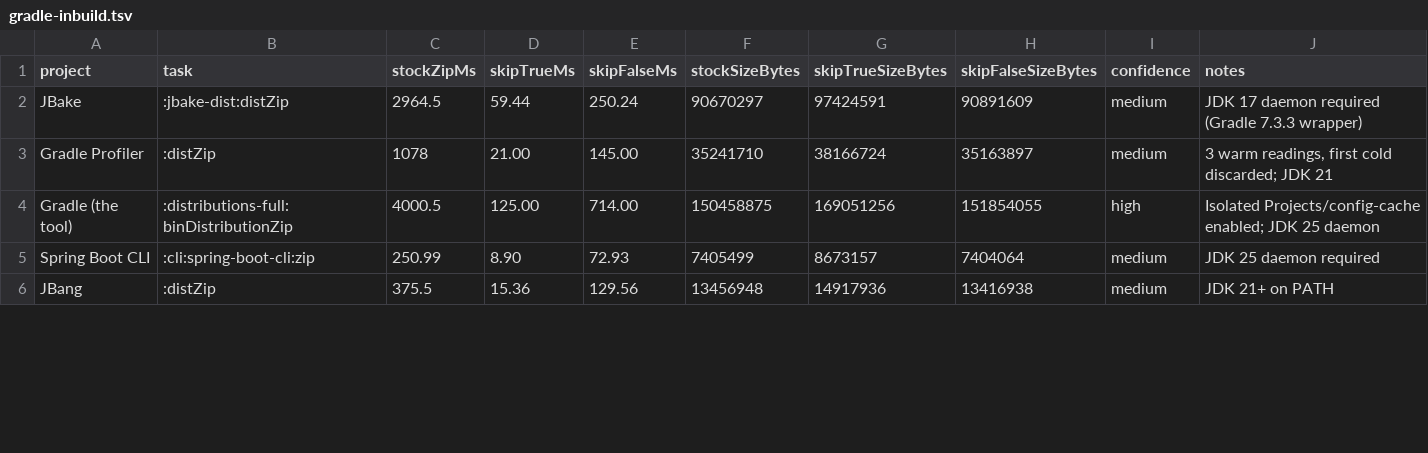
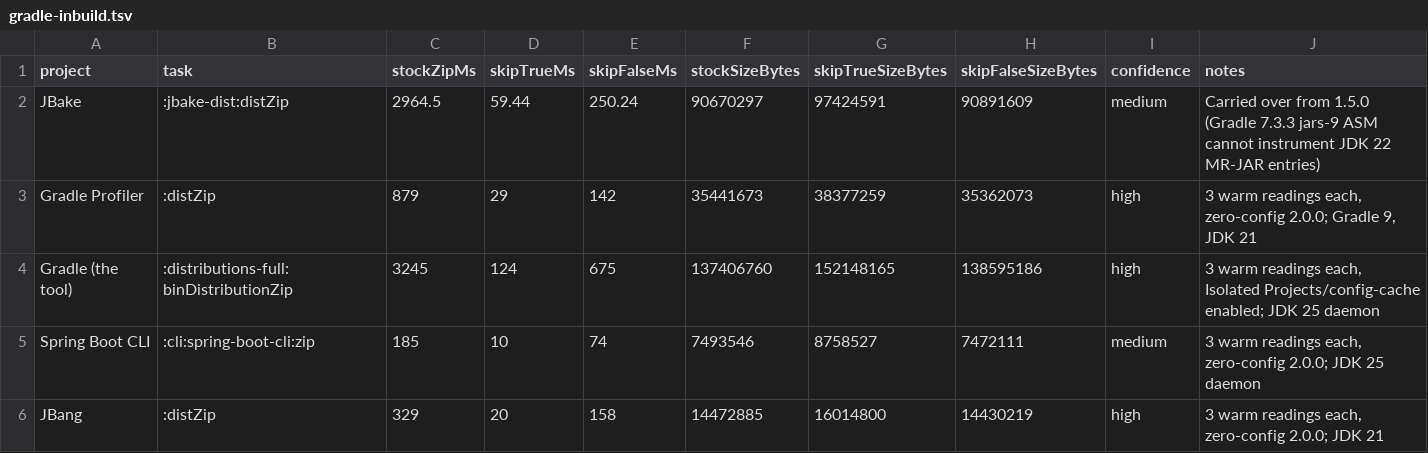
Before and after one commit to Kukis13/parallel-zip-gradle-plugin, a TSV file: benchmarks/results/gradle-inbuild.tsv, drawn as a sheet; only a part is shown; the diff covers the shown part only.

```diff
--- a/benchmarks/results/gradle-inbuild.tsv
+++ b/benchmarks/results/gradle-inbuild.tsv
@@ -1,6 +1,6 @@
 project	task	stockZipMs	skipTrueMs	skipFalseMs	stockSizeBytes	skipTrueSizeBytes	skipFalseSizeBytes	confidence	notes
-JBake	:jbake-dist:distZip	2964.5	59.44	250.24	90670297	97424591	90891609	medium	JDK 17 daemon required (Gradle 7.3.3 wrapper)
-Gradle Profiler	:distZip	1078	21.00	145.00	35241710	38166724	35163897	medium	3 warm readings, first cold discarded; JDK 21
-Gradle (the tool)	:distributions-full:binDistributionZip	4000.5	125.00	714.00	150458875	169051256	151854055	high	Isolated Projects/config-cache enabled; JDK 25 daemon
-Spring Boot CLI	:cli:spring-boot-cli:zip	250.99	8.90	72.93	7405499	8673157	7404064	medium	JDK 25 daemon required
-JBang	:distZip	375.5	15.36	129.56	13456948	14917936	13416938	medium	JDK 21+ on PATH
+JBake	:jbake-dist:distZip	2964.5	59.44	250.24	90670297	97424591	90891609	medium	Carried over from 1.5.0 (Gradle 7.3.3 jars-9 ASM cannot instrument JDK 22 MR-JAR entries)
+Gradle Profiler	:distZip	879	29	142	35441673	38377259	35362073	high	3 warm readings each, zero-config 2.0.0; Gradle 9, JDK 21
+Gradle (the tool)	:distributions-full:binDistributionZip	3245	124	675	137406760	152148165	138595186	high	3 warm readings each, Isolated Projects/config-cache enabled; JDK 25 daemon
+Spring Boot CLI	:cli:spring-boot-cli:zip	185	10	74	7493546	8758527	7472111	medium	3 warm readings each, zero-config 2.0.0; JDK 25 daemon
+JBang	:distZip	329	20	158	14472885	16014800	14430219	high	3 warm readings each, zero-config 2.0.0; JDK 21
```
Also changed, not shown: 1 removed row and 31 edited cells elsewhere in this file, 1 other file.
